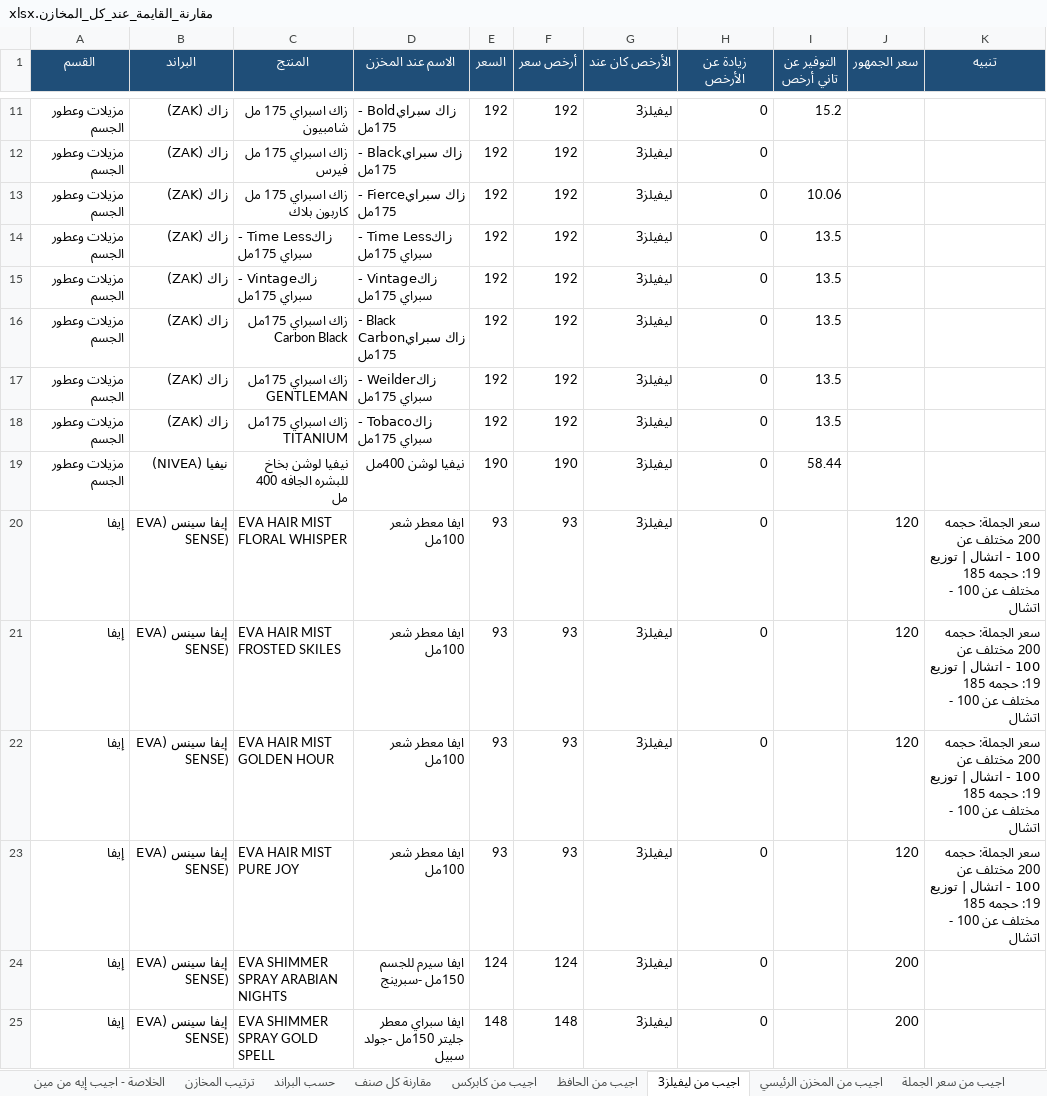
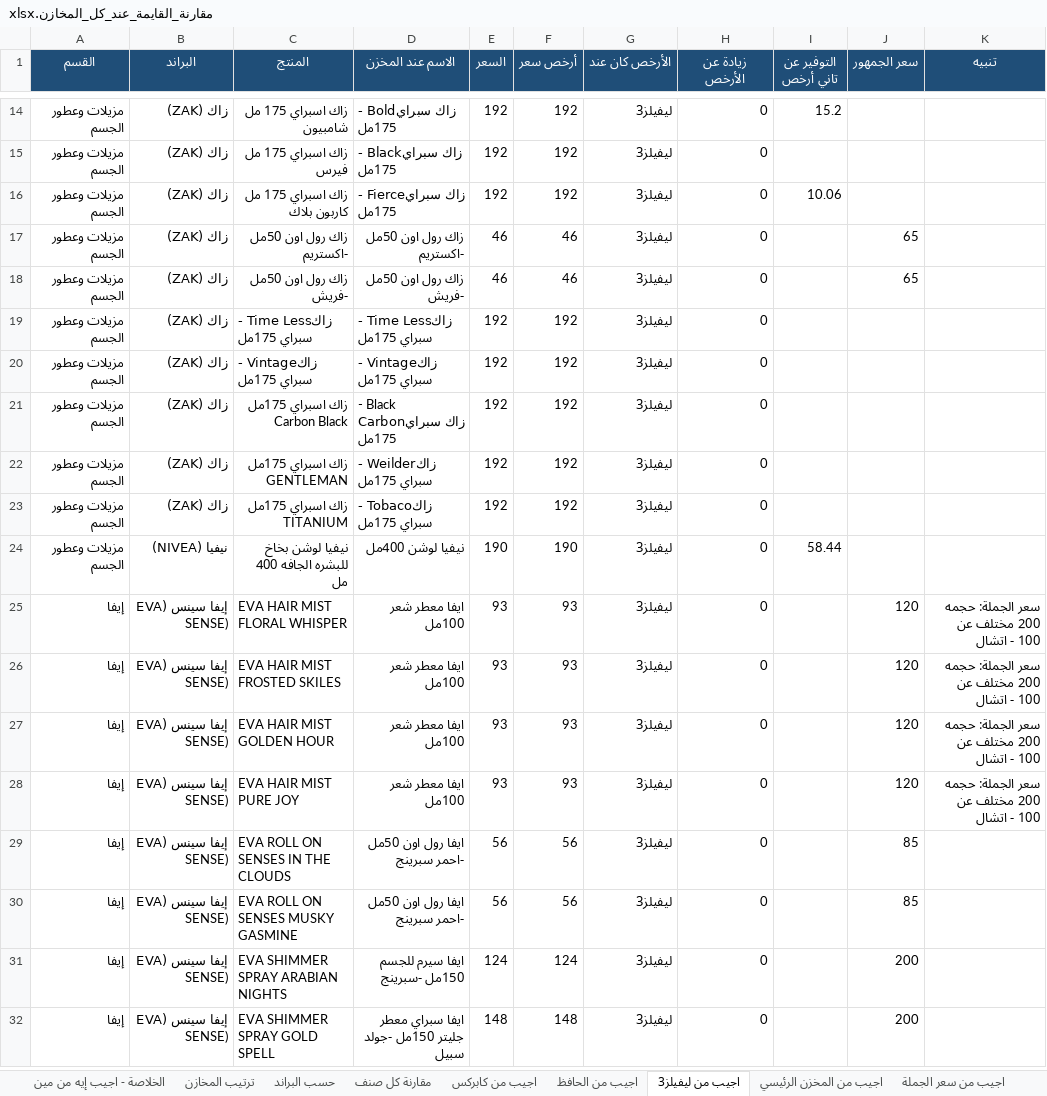
Before and after one commit to taroook777/tarek-elaskary, an Excel workbook: cosmo-pricing/مقارنة_القايمة_عند_كل_المخازن.xlsx, sheet اجيب من ليفيلز3, drawn as a sheet; only a part is shown, gaps mark what is left out; values as stored, in another font and other column widths than the file's, no borders; addresses are those after the commit; the diff covers the shown part only; the diff names each change by its address in the sheet, - before the commit and + after, or states it on an @@ line.

```diff
--- a/cosmo-pricing/مقارنة_القايمة_عند_كل_المخازن.xlsx (sheet اجيب من ليفيلز3)
+++ b/cosmo-pricing/مقارنة_القايمة_عند_كل_المخازن.xlsx (sheet اجيب من ليفيلز3)
+row 17: مزيلات وعطور الجسم | زاك (ZAK) | زاك رول اون 50مل -اكستريم | زاك رول اون 50مل -اكستريم | 46 | 46 | ليفيلز3 | 0 |  | 65
+row 18: مزيلات وعطور الجسم | زاك (ZAK) | زاك رول اون 50مل -فريش | زاك رول اون 50مل -فريش | 46 | 46 | ليفيلز3 | 0 |  | 65
-I19:I23 (التوفير عن تاني أرخص): 13.5
+I19:I23 (التوفير عن تاني أرخص): (empty)
-K25:K28 (تنبيه): …- اتشال | توزيع 19: حجمه 185 مختلف عن 100 - اتشال
+K25:K28 (تنبيه): …- اتشال
+row 29: إيفا | إيفا سينس (EVA SENSE) | EVA ROLL ON SENSES IN THE CLOUDS | ايفا رول اون 50مل -احمر سبرينج | 56 | 56 | ليفيلز3 | 0 |  | 85
+row 30: إيفا | إيفا سينس (EVA SENSE) | EVA ROLL ON SENSES MUSKY GASMINE | ايفا رول اون 50مل -احمر سبرينج | 56 | 56 | ليفيلز3 | 0 |  | 85
```
Also changed, not shown: 102 added rows and 68 edited cells elsewhere in this sheet, sheet مقارنة كل صنف, sheet اجيب من سعر الجملة, sheet ملهاش سعر, sheet اجيب من المخزن الرئيسي, sheet اجيب من قطن الصياد ديتول, sheet اجيب من الحافظ, 4 more sheets, other sheet tabs, cosmo-pricing/تسعير_Decision_List.xlsx.
